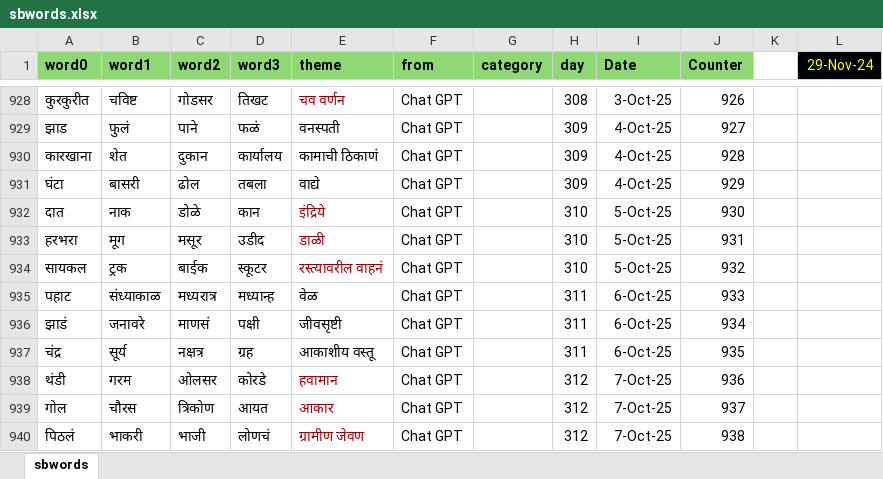
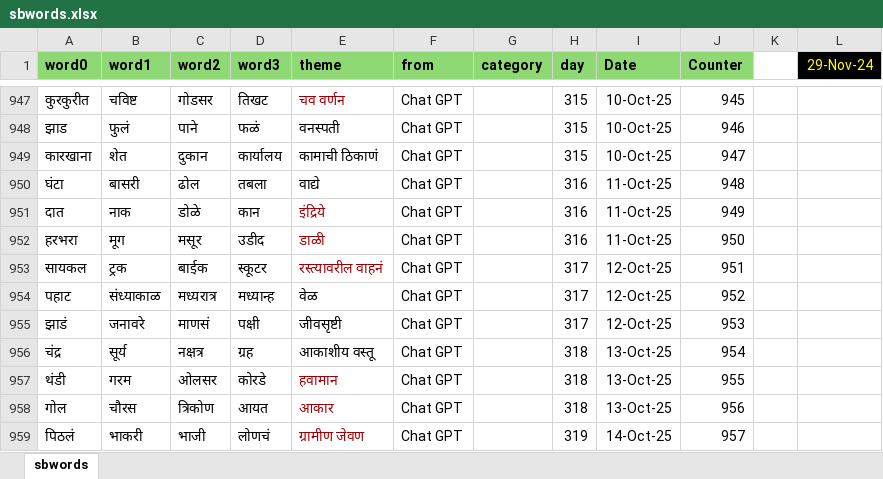
Before and after one commit to hrishinene/shabdakala, an Excel workbook: code/shabdakala/resource/sbwords.xlsx, sheet sbwords, drawn as a sheet; only a part is shown, gaps mark what is left out; values as stored, in another font and other column widths than the file's, no borders; conditional formats not drawn; addresses are those after the commit; the diff covers the shown part only; the diff names each change by its address in the sheet, - before the commit and + after, or states it on an @@ line.

```diff
--- a/code/shabdakala/resource/sbwords.xlsx (sheet sbwords)
+++ b/code/shabdakala/resource/sbwords.xlsx (sheet sbwords)
-H947 (day): 308
+H947 (day): 315
-I947 (Date): 3-Oct-25
+I947 (Date): 10-Oct-25
-J947 (Counter): 926
+J947 (Counter): 945
-H948:H949 (day): 309
+H948:H949 (day): 315
-I948:I949 (Date): 4-Oct-25
+I948:I949 (Date): 10-Oct-25
-J948 (Counter): 927
+J948 (Counter): 946
-J949 (Counter): 928
+J949 (Counter): 947
-H950 (day): 309
+H950 (day): 316
-I950 (Date): 4-Oct-25
+I950 (Date): 11-Oct-25
-J950 (Counter): 929
+J950 (Counter): 948
-H951:H952 (day): 310
+H951:H952 (day): 316
-I951:I952 (Date): 5-Oct-25
+I951:I952 (Date): 11-Oct-25
-J951 (Counter): 930
+J951 (Counter): 949
-J952 (Counter): 931
+J952 (Counter): 950
-H953 (day): 310
+H953 (day): 317
-I953 (Date): 5-Oct-25
+I953 (Date): 12-Oct-25
-J953 (Counter): 932
+J953 (Counter): 951
-H954:H955 (day): 311
+H954:H955 (day): 317
-I954:I955 (Date): 6-Oct-25
+I954:I955 (Date): 12-Oct-25
-J954 (Counter): 933
+J954 (Counter): 952
-J955 (Counter): 934
+J955 (Counter): 953
-H956 (day): 311
+H956 (day): 318
-I956 (Date): 6-Oct-25
+I956 (Date): 13-Oct-25
-J956 (Counter): 935
+J956 (Counter): 954
-H957:H958 (day): 312
+H957:H958 (day): 318
-I957:I958 (Date): 7-Oct-25
+I957:I958 (Date): 13-Oct-25
-J957 (Counter): 936
+J957 (Counter): 955
-J958 (Counter): 937
+J958 (Counter): 956
-H959 (day): 312
+H959 (day): 319
-I959 (Date): 7-Oct-25
+I959 (Date): 14-Oct-25
-J959 (Counter): 938
+J959 (Counter): 957
```
Also changed, not shown: 19 added rows and 157 edited cells elsewhere in this sheet, 1 other file.
